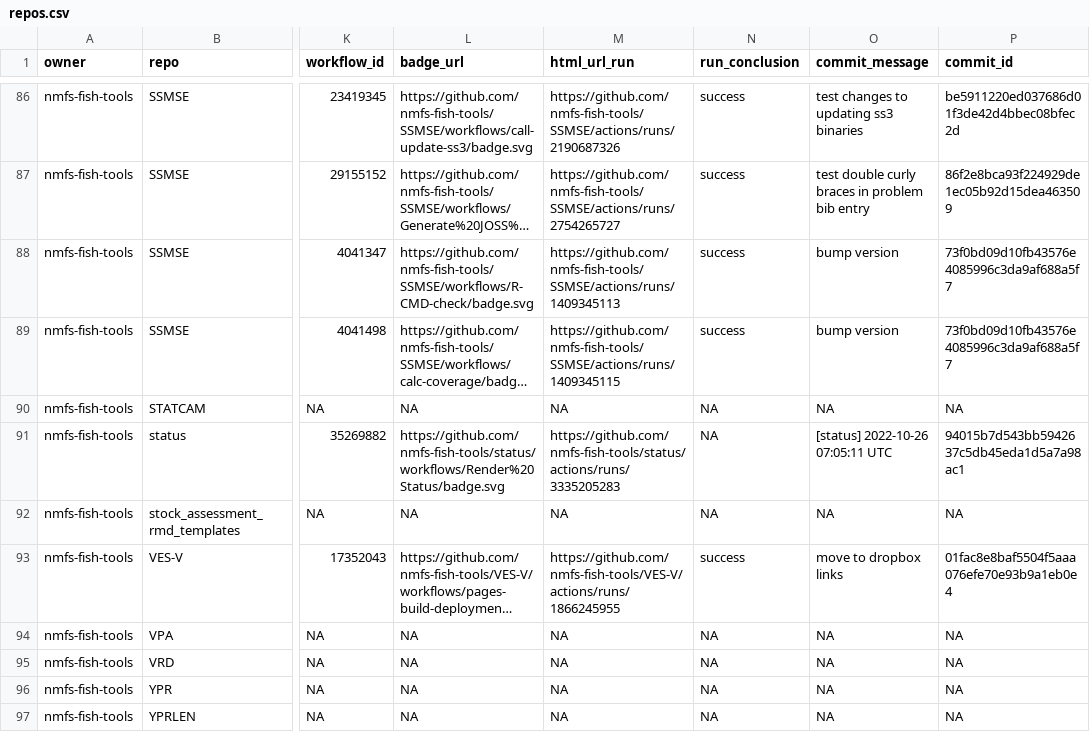
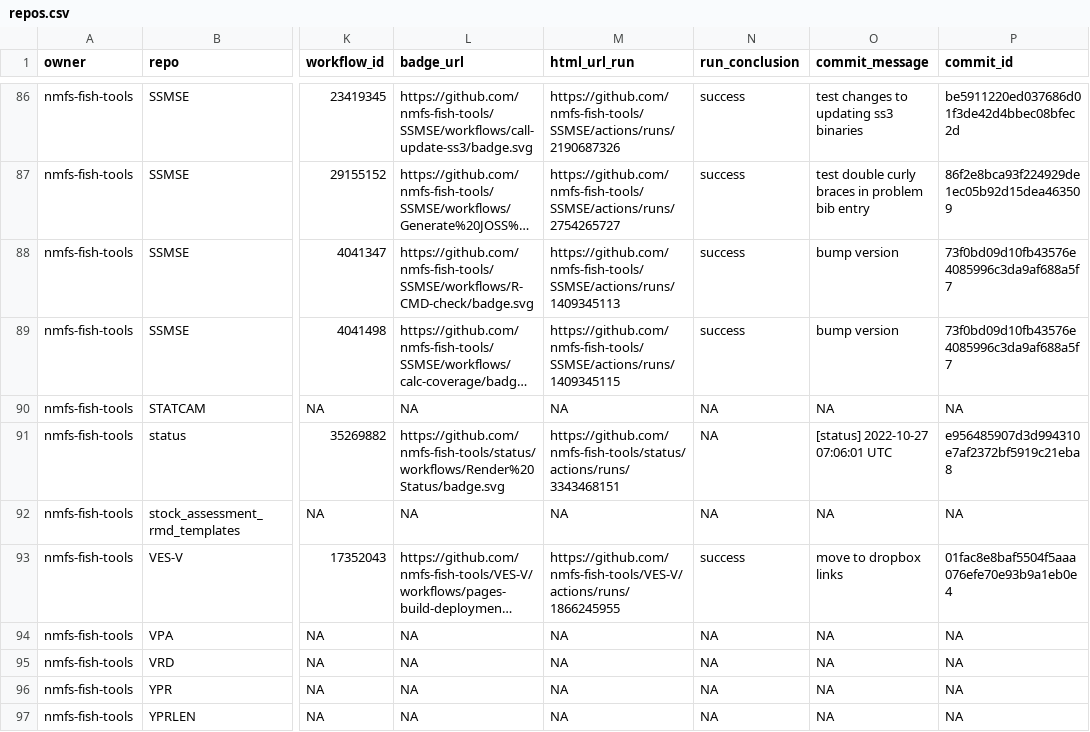
Before and after one commit to nmfs-ost/FIT-status, a CSV file: repos.csv, drawn as a sheet; only a part is shown, gaps mark what is left out; long unchanged cells end in …; the diff names each change by its address in the sheet, - before the commit and + after, or states it on an @@ line.

```diff
--- a/repos.csv
+++ b/repos.csv
-M91 (html_url_run): https://github.com/nmfs-fish-tools/status/actions/runs/3335205283
+M91 (html_url_run): https://github.com/nmfs-fish-tools/status/actions/runs/3343468151
-O91 (commit_message): [status] 2022-10-26 07:05:11 UTC
+O91 (commit_message): [status] 2022-10-27 07:06:01 UTC
-P91 (commit_id): 94015b7d543bb5942637c5db45eda1d5a7a98ac1
+P91 (commit_id): e956485907d3d994310e7af2372bf5919c21eba8
```
Also changed, not shown: 1 other file.
